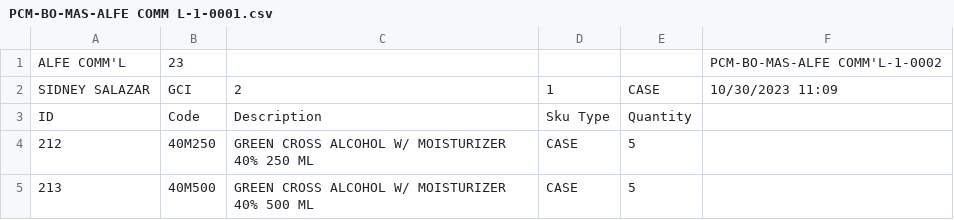
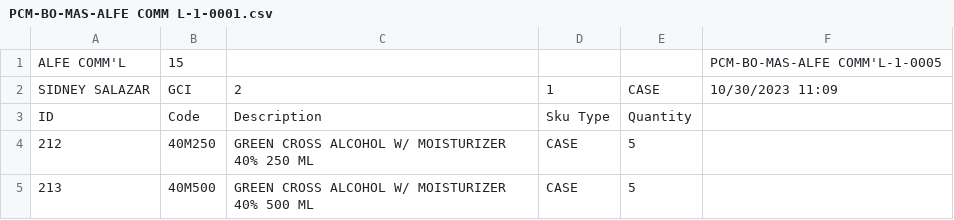
Before and after one commit to sidneyboy/julmar, a CSV file: agent booking files/PCM-BO-MAS-ALFE COMM L-1-0001.csv, drawn as a sheet.

```diff
--- a/agent booking files/PCM-BO-MAS-ALFE COMM L-1-0001.csv
+++ b/agent booking files/PCM-BO-MAS-ALFE COMM L-1-0001.csv
@@ -1,2 +1,2 @@
-ALFE COMM'L,23,,,,PCM-BO-MAS-ALFE COMM'L-1-0002
+ALFE COMM'L,15,,,,PCM-BO-MAS-ALFE COMM'L-1-0005
 SIDNEY SALAZAR,GCI,2,1,CASE,10/30/2023 11:09
```
Also changed, not shown: agent booking files/PCM-RGS-MAS-ALFE COMM L-1-0001.csv, agent booking files/SO-ALFE COMM L-1-2023-10-0001.csv, 22 other files.
